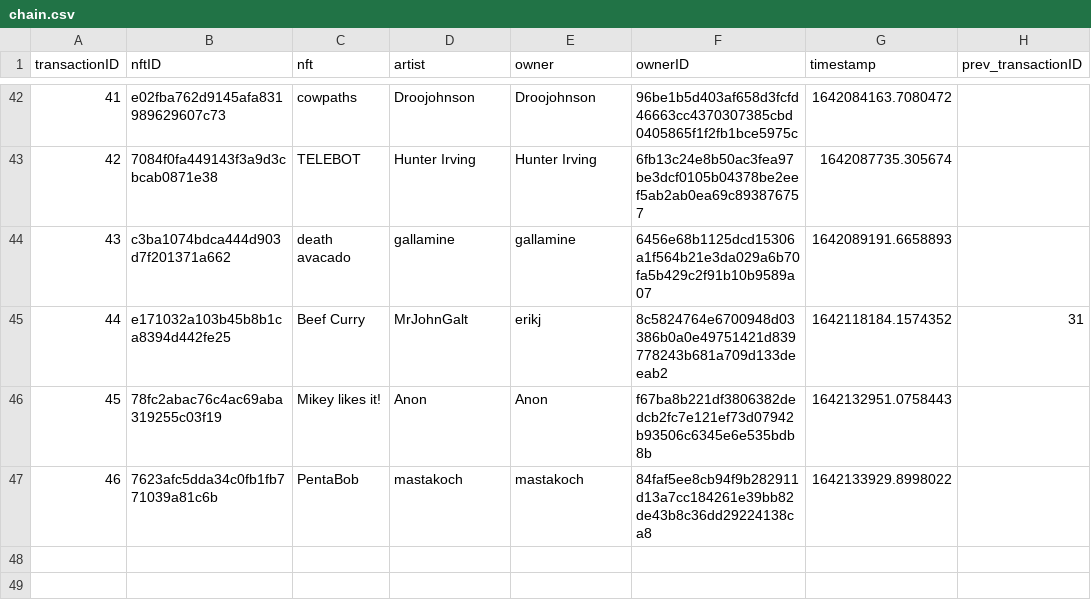
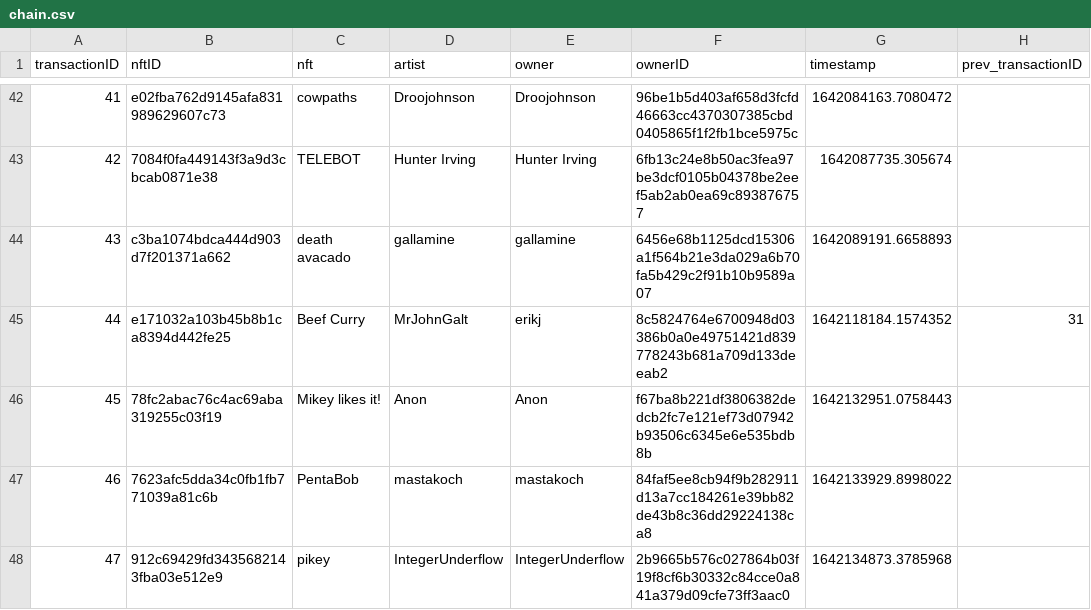
Before and after one commit to roycoding/csvchain, a CSV file: chain.csv, drawn as a sheet; only a part is shown, gaps mark what is left out; the diff names each change by its address in the sheet, - before the commit and + after, or states it on an @@ line.

Commit message:
Mint pikey

```diff
--- a/chain.csv
+++ b/chain.csv
+row 48: 47 | 912c69429fd3435682143fba03e512e9 | pikey | IntegerUnderflow | IntegerUnderflow | 2b9665b576c027864b03f19f8cf6b30332c84cce0a841a379d09cfe73ff3aac0 | 1642134873.3785968
```
Also changed, not shown: 3 other files.
